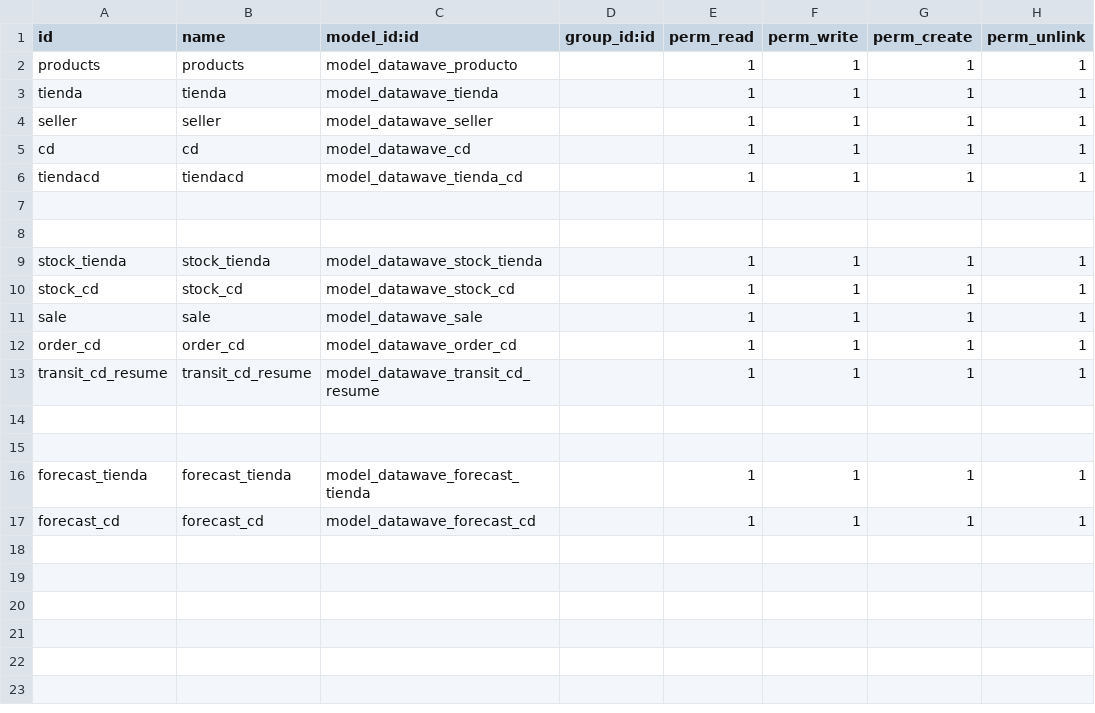
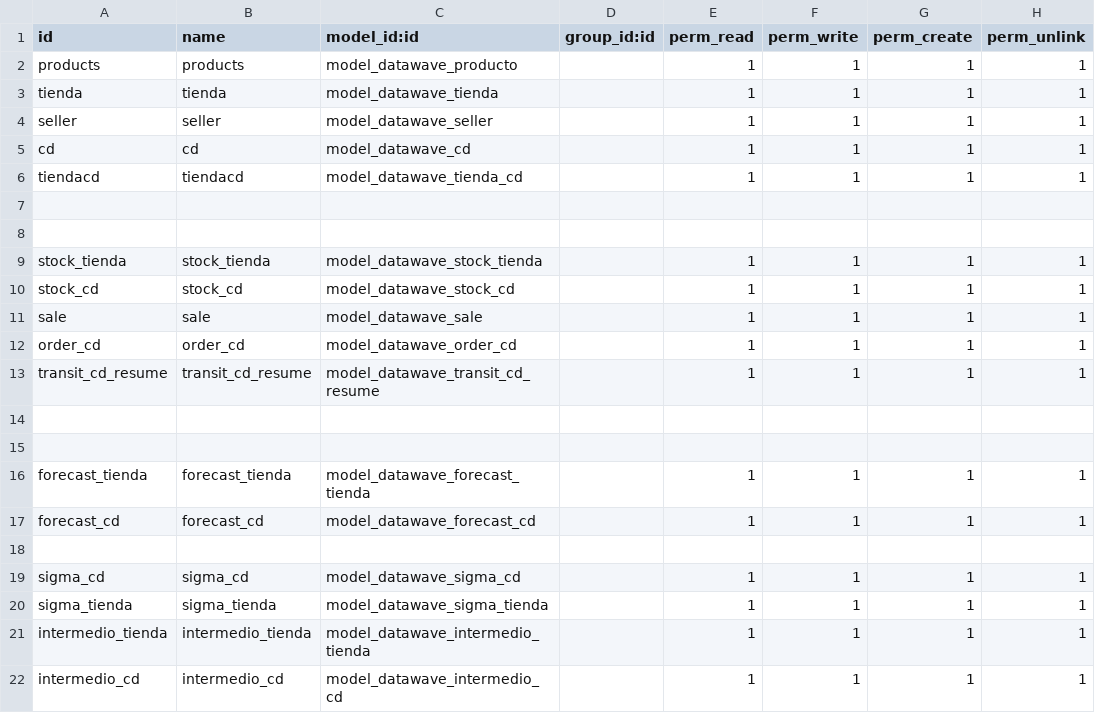
Before and after one commit to seovo/mis_modulos_v16, a CSV file: datawave/security/ir.model.access.csv, drawn as a sheet; the diff names each change by its address in the sheet, - before the commit and + after, or states it on an @@ line.

```diff
--- a/datawave/security/ir.model.access.csv
+++ b/datawave/security/ir.model.access.csv
+row 18: (empty)
+row 19: sigma_cd | sigma_cd | model_datawave_sigma_cd |  | 1 | 1 | 1 | 1
+row 20: sigma_tienda | sigma_tienda | model_datawave_sigma_tienda |  | 1 | 1 | 1 | 1
+row 21: intermedio_tienda | intermedio_tienda | model_datawave_intermedio_tienda |  | 1 | 1 | 1 | 1
+row 22: intermedio_cd | intermedio_cd | model_datawave_intermedio_cd |  | 1 | 1 | 1 | 1
```
Also changed, not shown: 5 other files.
